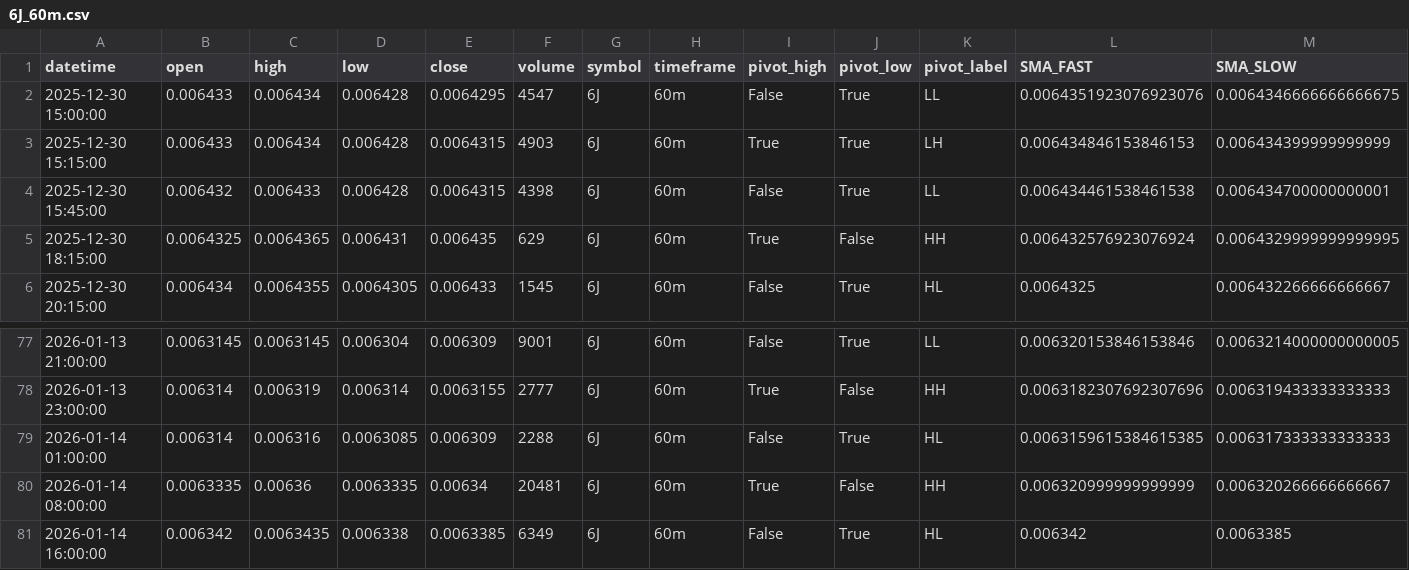
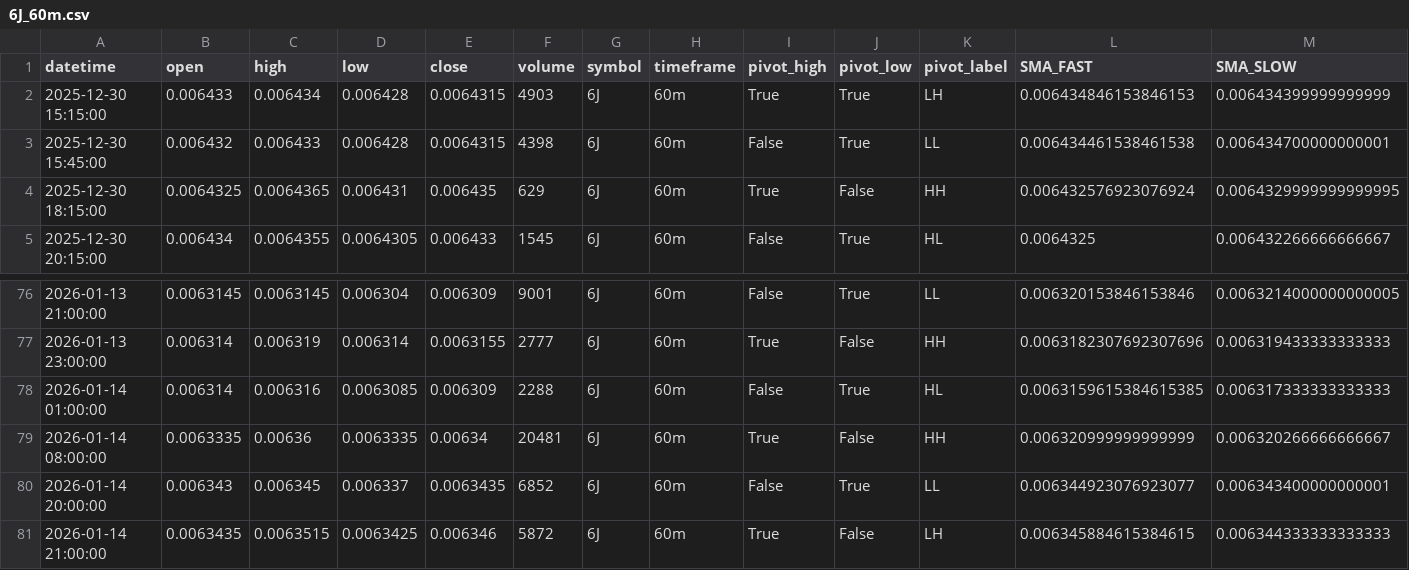
Before and after one commit to lacortesz/Rafa, a CSV file: received_data-temp/6J_60m.csv, drawn as a sheet; only a part is shown, gaps mark what is left out; removed rows and columns are numbered as before the commit, all else as after; rows hold the shown columns only; the diff names each change by its address in the sheet, - before the commit and + after, or states it on an @@ line.

```diff
--- a/received_data-temp/6J_60m.csv
+++ b/received_data-temp/6J_60m.csv
-row 2: 2025-12-30 15:00:00 | 0.006433 | 0.006434 | 0.006428 | 0.0064295 | 4547 | 6J | 60m | False | True | LL | 0.0064351923076923076 | 0.0064346666666666675
-row 81: 2026-01-14 16:00:00 | 0.006342 | 0.0063435 | 0.006338 | 0.0063385 | 6349 | 6J | 60m | False | True | HL | 0.006342 | 0.0063385
+row 80: 2026-01-14 20:00:00 | 0.006343 | 0.006345 | 0.006337 | 0.0063435 | 6852 | 6J | 60m | False | True | LL | 0.006344923076923077 | 0.006343400000000001
+row 81: 2026-01-14 21:00:00 | 0.0063435 | 0.0063515 | 0.0063425 | 0.006346 | 5872 | 6J | 60m | True | False | LH | 0.006345884615384615 | 0.006344333333333333
```
Also changed, not shown: received_data-temp/6A_15m.csv, received_data-temp/6J_15m.csv, 31 other files.
